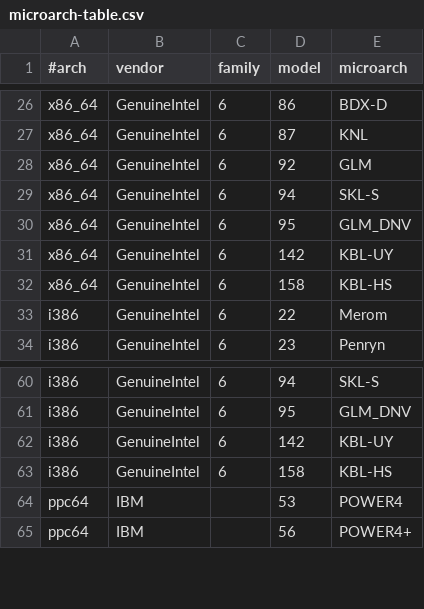
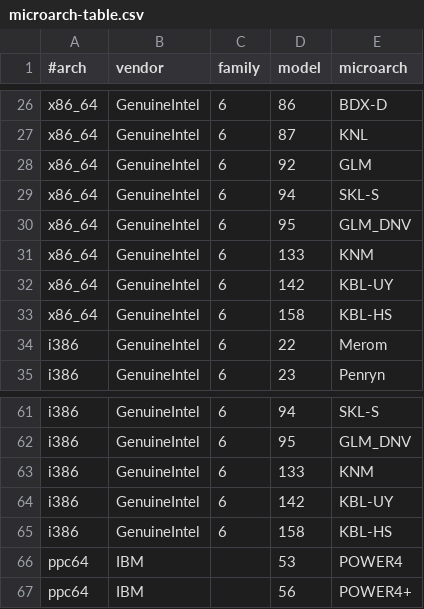
Before and after one commit to rfmvh/perfevents-result-collector, a CSV file: data/microarch-table.csv, drawn as a sheet; only a part is shown, gaps mark what is left out.

Commit message:
data/microarch-table.csv: added information about Knights Mill CPU

```diff
--- a/data/microarch-table.csv
+++ b/data/microarch-table.csv
@@ -30,2 +30,3 @@ x86_64;GenuineIntel;6;94;SKL-S
 x86_64;GenuineIntel;6;95;GLM_DNV
+x86_64;GenuineIntel;6;133;KNM
 x86_64;GenuineIntel;6;142;KBL-UY
@@ -61,2 +62,3 @@ i386;GenuineIntel;6;94;SKL-S
 i386;GenuineIntel;6;95;GLM_DNV
+i386;GenuineIntel;6;133;KNM
 i386;GenuineIntel;6;142;KBL-UY
```
